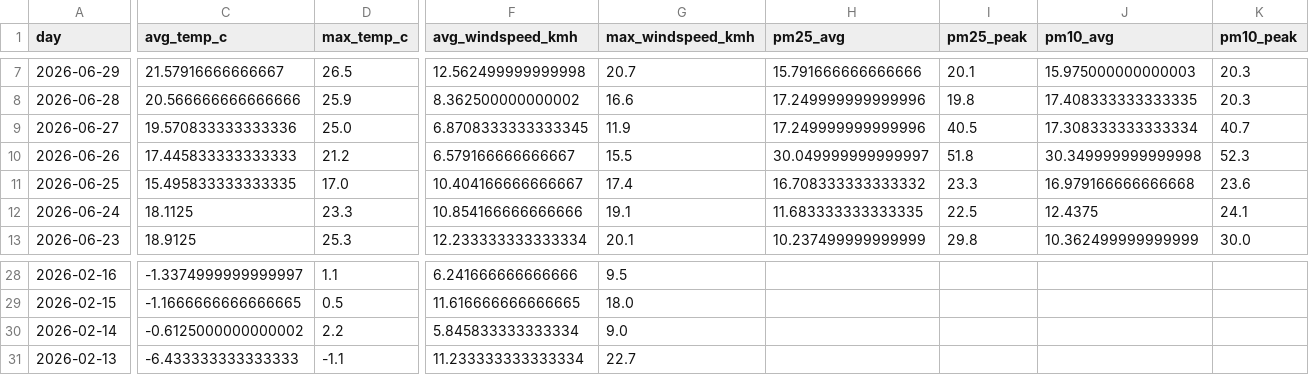
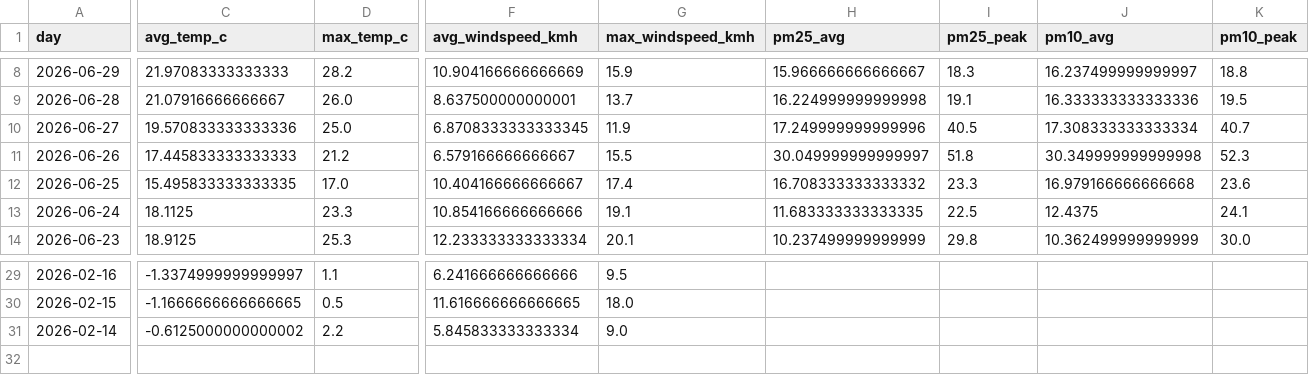
Before and after one commit to Data-Netrunner/City-Conditions-ETL-Pipeline, a CSV file: reports/latest_kpis.csv, drawn as a sheet; only a part is shown, gaps mark what is left out; removed rows and columns are numbered as before the commit, all else as after; rows hold the shown columns only; the diff covers the shown part only; the diff names each change by its address in the sheet, - before the commit and + after, or states it on an @@ line.

```diff
--- a/reports/latest_kpis.csv
+++ b/reports/latest_kpis.csv
-C8 (avg_temp_c): 21.57916666666667
+C8 (avg_temp_c): 21.97083333333333
-D8 (max_temp_c): 26.5
+D8 (max_temp_c): 28.2
-F8 (avg_windspeed_kmh): 12.562499999999998
+F8 (avg_windspeed_kmh): 10.904166666666669
-G8 (max_windspeed_kmh): 20.7
+G8 (max_windspeed_kmh): 15.9
-H8 (pm25_avg): 15.791666666666666
+H8 (pm25_avg): 15.966666666666667
-I8 (pm25_peak): 20.1
+I8 (pm25_peak): 18.3
-J8 (pm10_avg): 15.975000000000003
+J8 (pm10_avg): 16.237499999999997
-K8 (pm10_peak): 20.3
+K8 (pm10_peak): 18.8
-C9 (avg_temp_c): 20.566666666666666
+C9 (avg_temp_c): 21.07916666666667
-D9 (max_temp_c): 25.9
+D9 (max_temp_c): 26.0
-F9 (avg_windspeed_kmh): 8.362500000000002
+F9 (avg_windspeed_kmh): 8.637500000000001
-G9 (max_windspeed_kmh): 16.6
+G9 (max_windspeed_kmh): 13.7
-H9 (pm25_avg): 17.249999999999996
+H9 (pm25_avg): 16.224999999999998
-I9 (pm25_peak): 19.8
+I9 (pm25_peak): 19.1
-J9 (pm10_avg): 17.408333333333335
+J9 (pm10_avg): 16.333333333333336
-K9 (pm10_peak): 20.3
+K9 (pm10_peak): 19.5
-row 31: 2026-02-13 | -6.433333333333333 | -1.1 | 11.233333333333334 | 22.7
```
Also changed, not shown: 1 added row and 61 edited cells elsewhere in this file, reports/run_log.csv, 4 other files.
